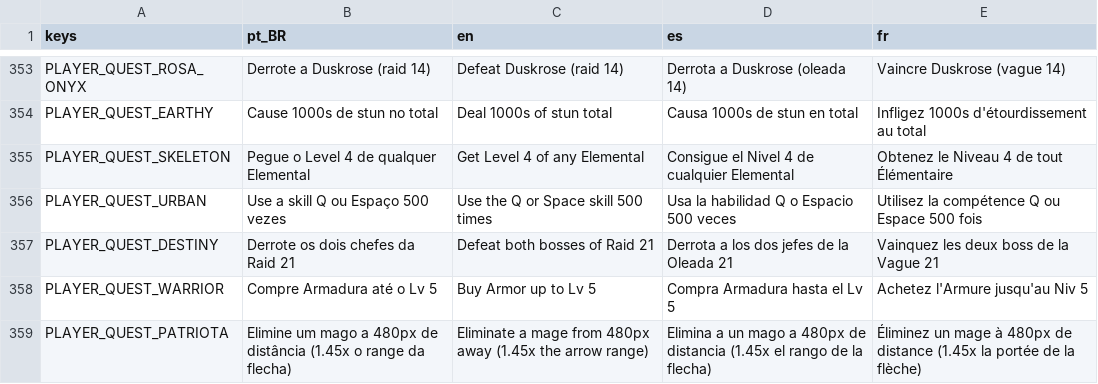
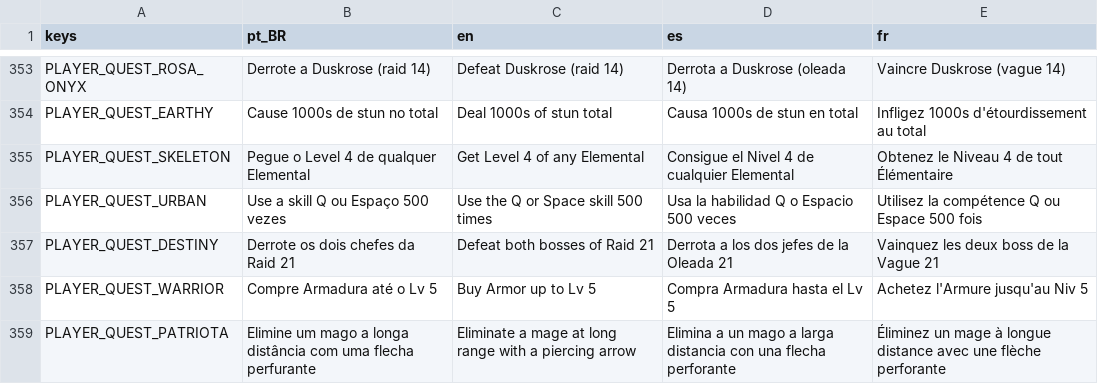
Before and after one commit to rafa-mesquita/Twilight-Quiver, a CSV file: assets/i18n/translations.csv, drawn as a sheet; only a part is shown, gaps mark what is left out.

```diff
--- a/assets/i18n/translations.csv
+++ b/assets/i18n/translations.csv
@@ -398,2 +398,2 @@ PLAYER_QUEST_DESTINY,Derrote os dois chefes da Raid 21,Defeat both bosses of Rai
 PLAYER_QUEST_WARRIOR,Compre Armadura até o Lv 5,Buy Armor up to Lv 5,Compra Armadura hasta el Lv 5,Achetez l'Armure jusqu'au Niv 5
-PLAYER_QUEST_PATRIOTA,Elimine um mago a 480px de distância (1.45x o range da flecha),Eliminate a mage from 480px away (1.45x the arrow range),Elimina a un mago a 480px de distancia (1.45x el rango de la flecha),Éliminez un mage à 480px de distance (1.45x la portée de la flèche)
+PLAYER_QUEST_PATRIOTA,Elimine um mago a longa distância com uma flecha perfurante,Eliminate a mage at long range with a piercing arrow,Elimina a un mago a larga distancia con una flecha perforante,Éliminez un mage à longue distance avec une flèche perforante
```
Also changed, not shown: 3 other files.
